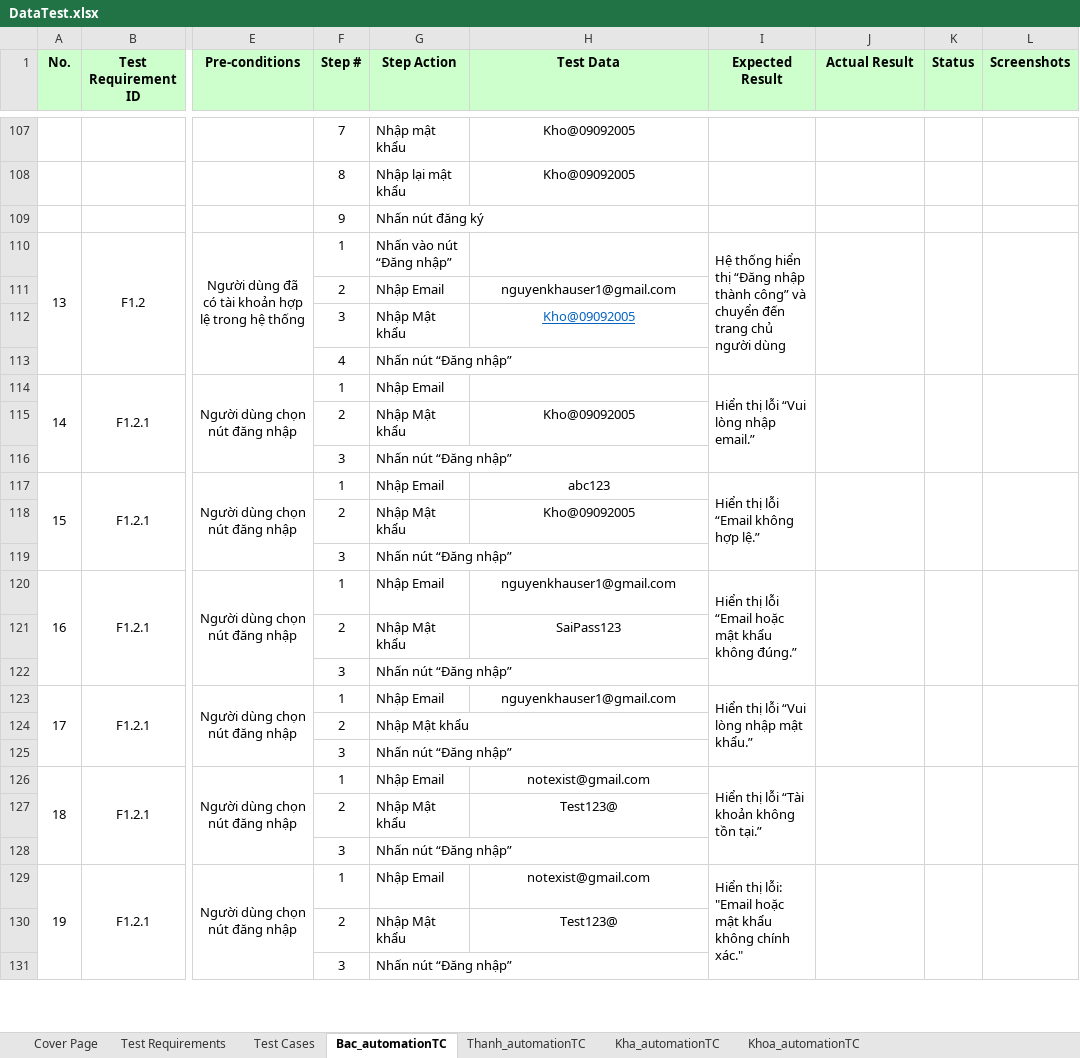
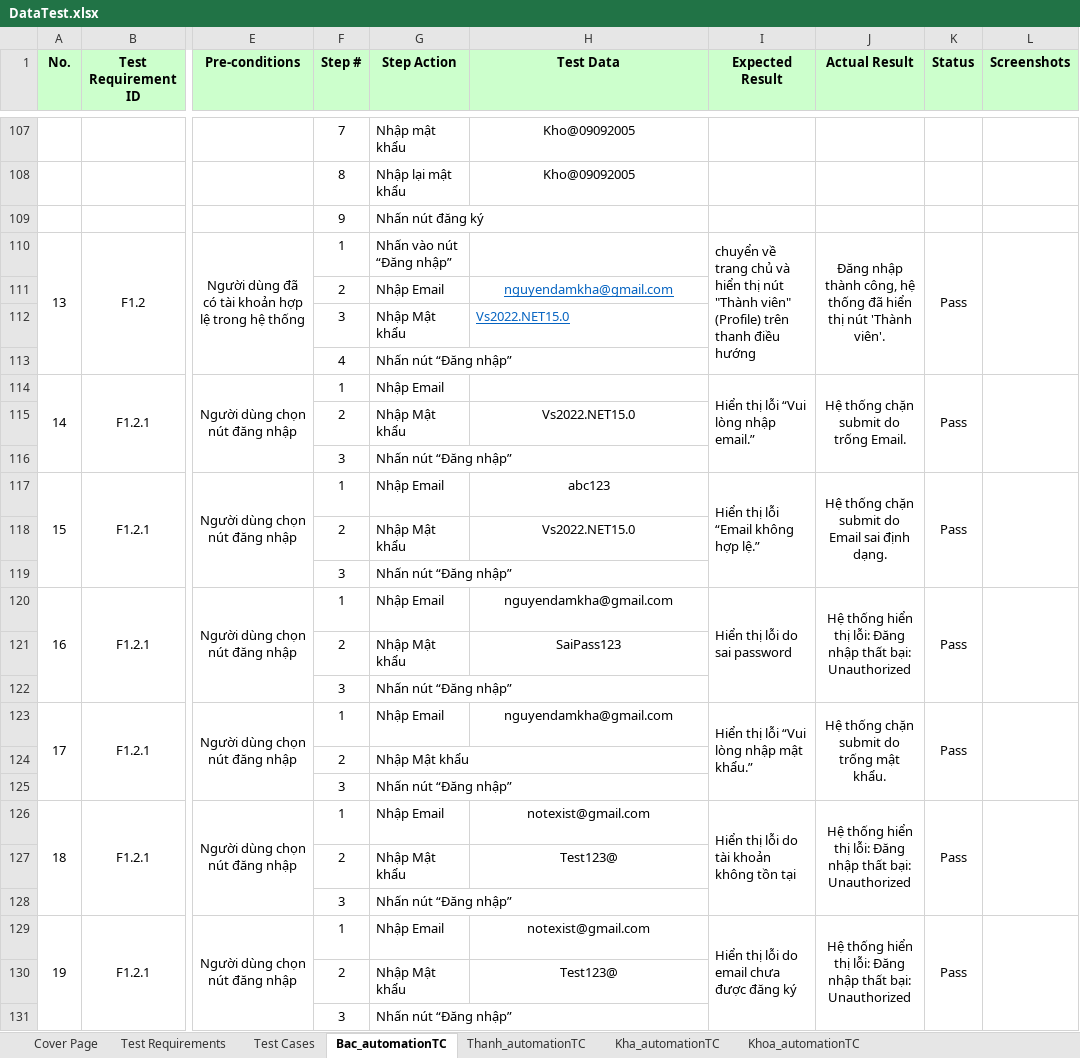
Before and after one commit to nguyenxuanbac88/sqa-testing-report, an Excel workbook: sqa-testing-report/Data/DataTest.xlsx, sheet Bac_automationTC, drawn as a sheet; only a part is shown, gaps mark what is left out; values as stored, in another font and other column widths than the file's, no borders; the diff covers the shown part only; the diff names each change by its address in the sheet, - before the commit and + after, or states it on an @@ line.

Commit message:
Test: Pass static login cases, update logic to check the Member button, and read HTML Div errors.

```diff
--- a/sqa-testing-report/Data/DataTest.xlsx (sheet Bac_automationTC)
+++ b/sqa-testing-report/Data/DataTest.xlsx (sheet Bac_automationTC)
-I110 (Expected Result): Hệ thống hiển thị “Đăng nhập thành công” và chuyển đến trang chủ người dùng
+I110 (Expected Result): chuyển về trang chủ và hiển thị nút "Thành viên" (Profile) trên thanh điều hướng
-J110 (Actual Result): (empty)
+J110 (Actual Result): Đăng nhập thành công, hệ thống đã hiển thị nút 'Thành viên'.
-K110 (Status): (empty)
+K110 (Status): Pass
-H111 (Test Data): nguyenkhauser1@gmail.com
+H111 (Test Data): nguyendamkha@gmail.com
@@ H111 underline: off → on, text colour: black → #0563C1 @@
-H112 (Test Data): Kho@09092005
+H112 (Test Data): Vs2022.NET15.0
-H112 alignment: center
+H112 alignment: left
-J114 (Actual Result): (empty)
+J114 (Actual Result): Hệ thống chặn submit do trống Email.
-K114 (Status): (empty)
+K114 (Status): Pass
-H115 (Test Data): Kho@09092005
+H115 (Test Data): Vs2022.NET15.0
-J117 (Actual Result): (empty)
+J117 (Actual Result): Hệ thống chặn submit do Email sai định dạng.
-K117 (Status): (empty)
+K117 (Status): Pass
-H118 (Test Data): Kho@09092005
+H118 (Test Data): Vs2022.NET15.0
-H120 (Test Data): nguyenkhauser1@gmail.com
+H120 (Test Data): nguyendamkha@gmail.com
-I120 (Expected Result): Hiển thị lỗi “Email hoặc mật khẩu không đúng.”
+I120 (Expected Result): Hiển thị lỗi do sai password
-J120 (Actual Result): (empty)
+J120 (Actual Result): Hệ thống hiển thị lỗi: Đăng nhập thất bại: Unauthorized
-K120 (Status): (empty)
+K120 (Status): Pass
-H123 (Test Data): nguyenkhauser1@gmail.com
+H123 (Test Data): nguyendamkha@gmail.com
-J123 (Actual Result): (empty)
+J123 (Actual Result): Hệ thống chặn submit do trống mật khẩu.
-K123 (Status): (empty)
+K123 (Status): Pass
-I126 (Expected Result): Hiển thị lỗi “Tài khoản không tồn tại.”
+I126 (Expected Result): Hiển thị lỗi do tài khoản không tồn tại
-J126 (Actual Result): (empty)
+J126 (Actual Result): Hệ thống hiển thị lỗi: Đăng nhập thất bại: Unauthorized
-K126 (Status): (empty)
+K126 (Status): Pass
-I129 (Expected Result): Hiển thị lỗi: "Email hoặc mật khẩu không chính xác."
+I129 (Expected Result): Hiển thị lỗi do email chưa được đăng ký
-J129 (Actual Result): (empty)
+J129 (Actual Result): Hệ thống hiển thị lỗi: Đăng nhập thất bại: Unauthorized
-K129 (Status): (empty)
+K129 (Status): Pass
```
Also changed, not shown: 6 added rows, 5 removed rows, 1 moved row, 7 edited cells, cell formats and merged cells elsewhere in this sheet, sheet Test Cases, sheet Kha_automationTC, 2 other files.
